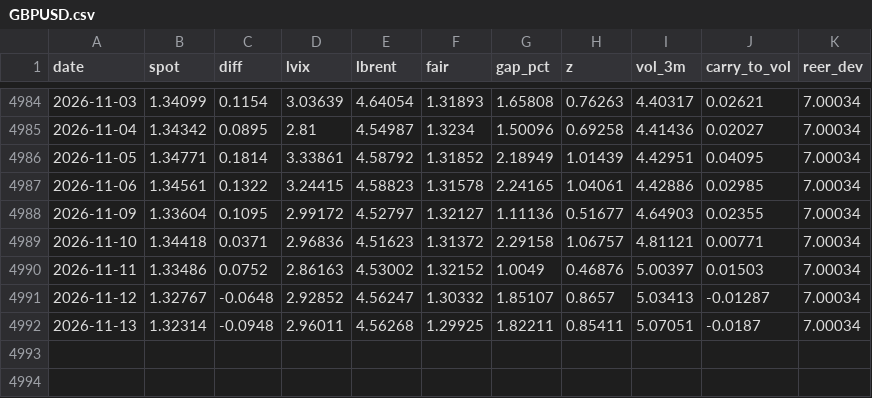
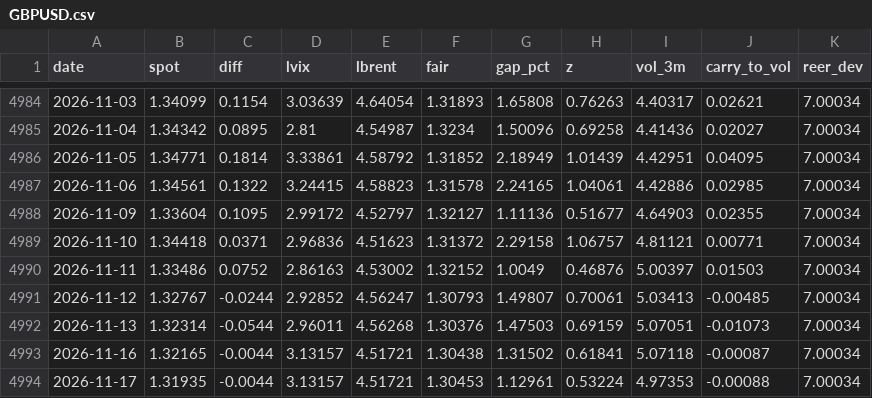
Before and after one commit to macroconvexity/arthurmota, a CSV file: fx/data/GBPUSD.csv, drawn as a sheet; only a part is shown, gaps mark what is left out.

```diff
--- a/fx/data/GBPUSD.csv
+++ b/fx/data/GBPUSD.csv
@@ -4990,3 +4990,5 @@ date,spot,diff,lvix,lbrent,fair,gap_pct,z,vol_3m,carry_to_vol,reer_dev
 2026-11-11,1.33486,0.0752,2.86163,4.53002,1.32152,1.0049,0.46876,5.00397,0.01503,7.00034
-2026-11-12,1.32767,-0.0648,2.92852,4.56247,1.30332,1.85107,0.8657,5.03413,-0.01287,7.00034
-2026-11-13,1.32314,-0.0948,2.96011,4.56268,1.29925,1.82211,0.85411,5.07051,-0.0187,7.00034
+2026-11-12,1.32767,-0.0244,2.92852,4.56247,1.30793,1.49807,0.70061,5.03413,-0.00485,7.00034
+2026-11-13,1.32314,-0.0544,2.96011,4.56268,1.30376,1.47503,0.69159,5.07051,-0.01073,7.00034
+2026-11-16,1.32165,-0.0044,3.13157,4.51721,1.30438,1.31502,0.61841,5.07118,-0.00087,7.00034
+2026-11-17,1.31935,-0.0044,3.13157,4.51721,1.30453,1.12961,0.53224,4.97353,-0.00088,7.00034
```
Also changed, not shown: fx/data/EURUSD.csv, fx/data/USDJPY.csv, 26 other files.
